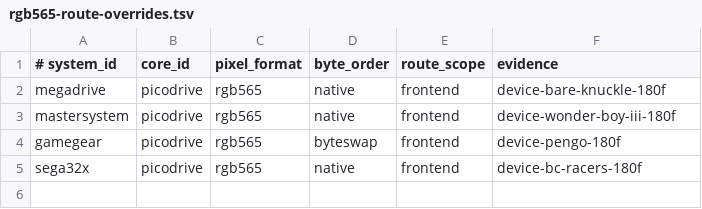
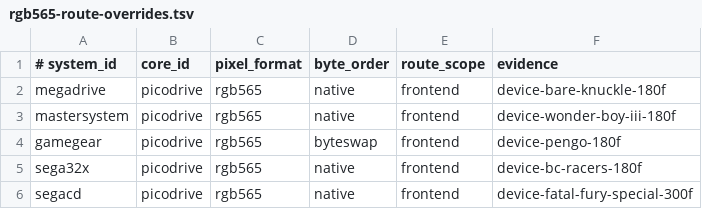
Before and after one commit to game-de-it/plumOS-Bubble, a TSV file: package/picoarch-bubble/plumos/share/picoarch/rgb565-route-overrides.tsv, drawn as a sheet; the diff names each change by its address in the sheet, - before the commit and + after, or states it on an @@ line.

Commit message:
test: classify every PicoDrive system route on Bubble

```diff
--- a/package/picoarch-bubble/plumos/share/picoarch/rgb565-route-overrides.tsv
+++ b/package/picoarch-bubble/plumos/share/picoarch/rgb565-route-overrides.tsv
+row 6: segacd | picodrive | rgb565 | native | frontend | device-fatal-fury-special-300f
```
Also changed, not shown: 2 other files.
